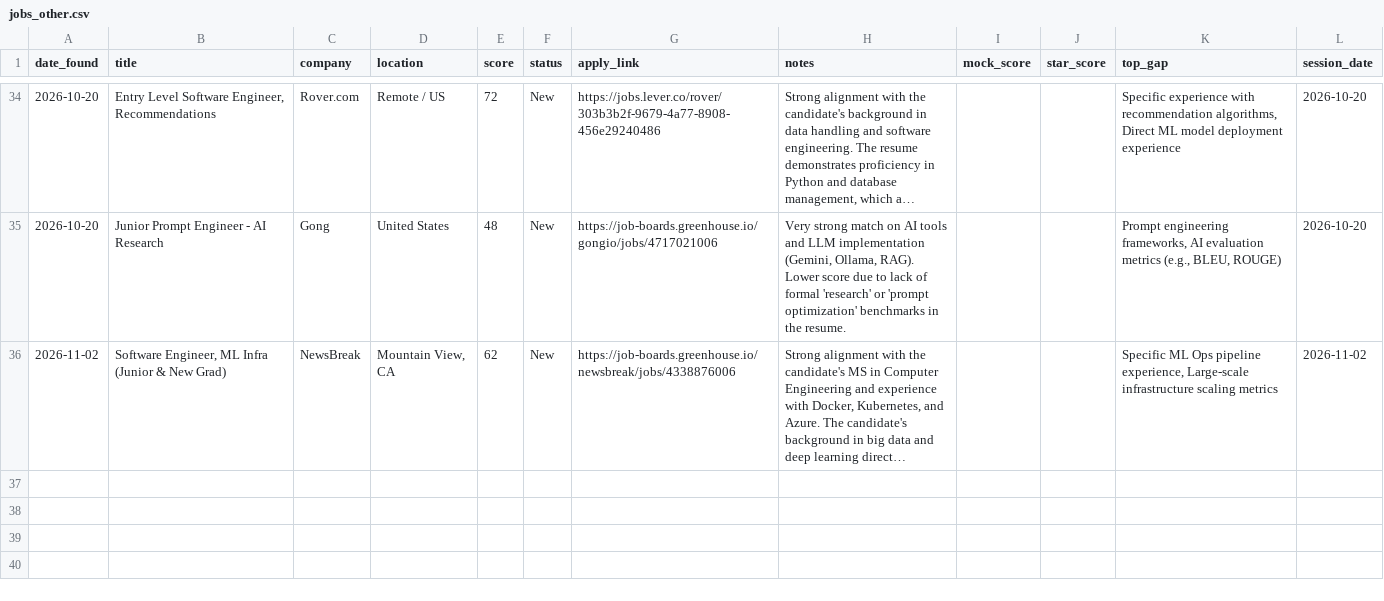
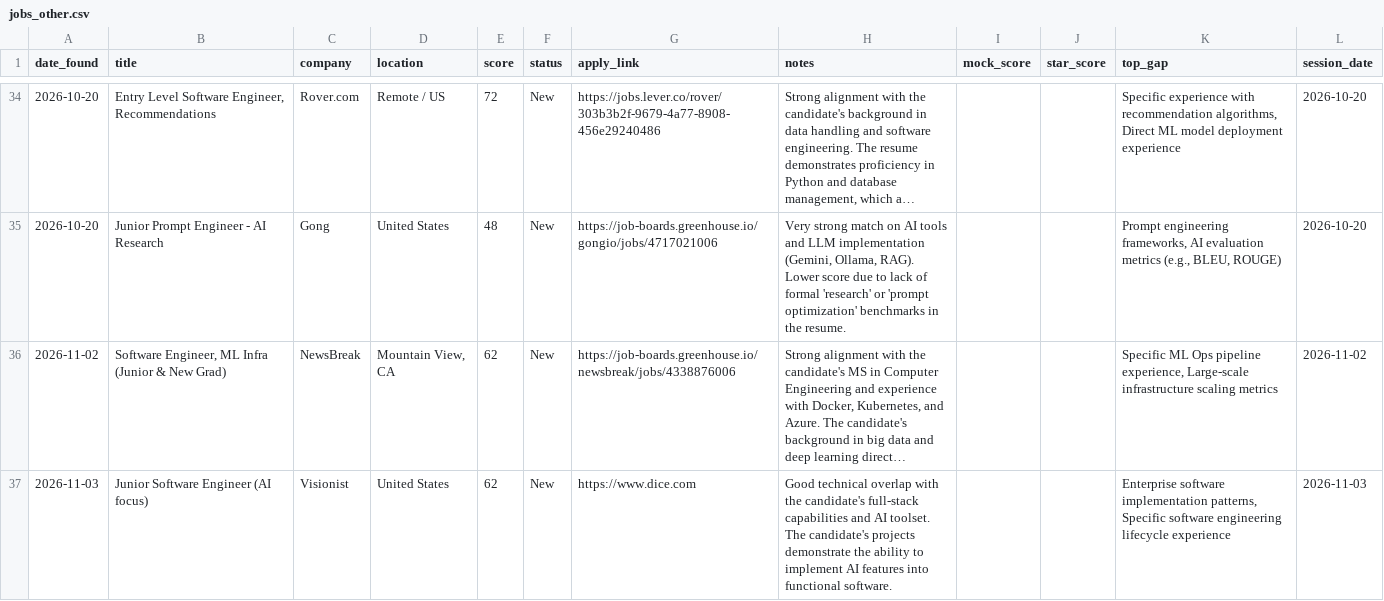
Before and after one commit to muraliikrishnant/EntryWay-AI, a CSV file: site/data/jobs_other.csv, drawn as a sheet; only a part is shown, gaps mark what is left out; long unchanged cells end in …; the diff names each change by its address in the sheet, - before the commit and + after, or states it on an @@ line.

```diff
--- a/site/data/jobs_other.csv
+++ b/site/data/jobs_other.csv
+row 37: 2026-11-03 | Junior Software Engineer (AI focus) | Visionist | United States | 62 | New | https://www.dice.com | Good technical overlap with the candidate's full-stack capabilities and AI toolset. The candidate's projects demonstrate the ability to implement AI features into functional software. |  |  | Enterprise software implementation patterns, Specific software engineering lifecycle experience | 2026-11-03
```
Also changed, not shown: site/data/jobs_solutions_architect.csv.
